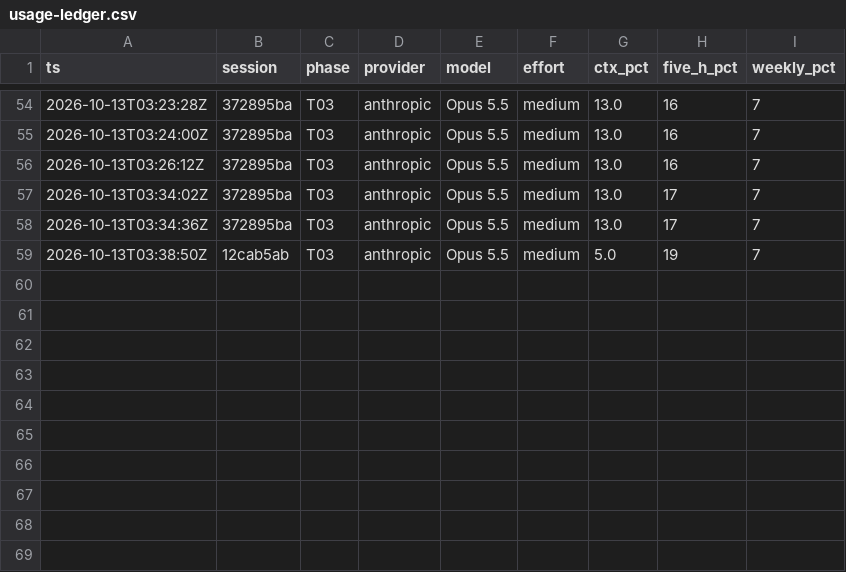
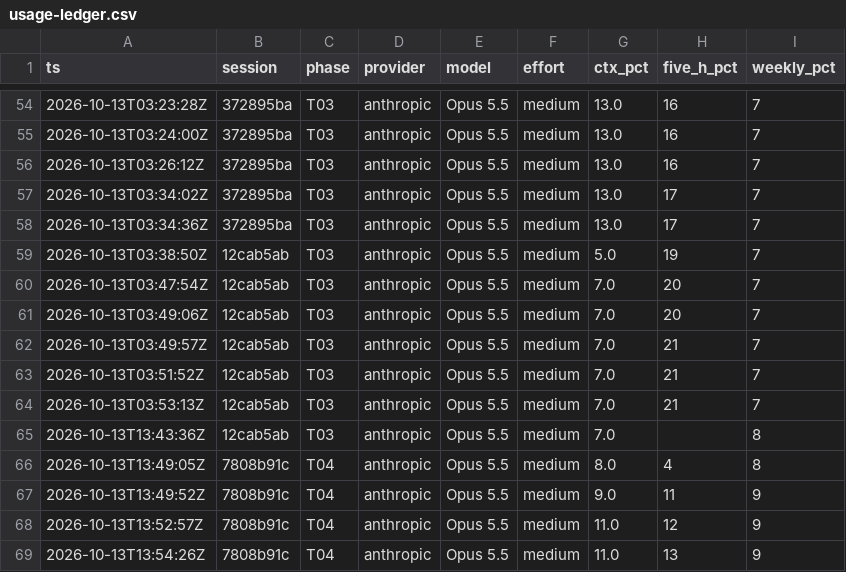
Before and after one commit to MaysG-creator/iphs400-mp2-cms, a CSV file: notes/usage-ledger.csv, drawn as a sheet; only a part is shown, gaps mark what is left out; the diff names each change by its address in the sheet, - before the commit and + after, or states it on an @@ line.

Commit message:
save usage ledger and transcripts

```diff
--- a/notes/usage-ledger.csv
+++ b/notes/usage-ledger.csv
+row 60: 2026-10-13T03:47:54Z | 12cab5ab | T03 | anthropic | Opus 5.5 | medium | 7.0 | 20 | 7
+row 61: 2026-10-13T03:49:06Z | 12cab5ab | T03 | anthropic | Opus 5.5 | medium | 7.0 | 20 | 7
+row 62: 2026-10-13T03:49:57Z | 12cab5ab | T03 | anthropic | Opus 5.5 | medium | 7.0 | 21 | 7
+row 63: 2026-10-13T03:51:52Z | 12cab5ab | T03 | anthropic | Opus 5.5 | medium | 7.0 | 21 | 7
+row 64: 2026-10-13T03:53:13Z | 12cab5ab | T03 | anthropic | Opus 5.5 | medium | 7.0 | 21 | 7
+row 65: 2026-10-13T13:43:36Z | 12cab5ab | T03 | anthropic | Opus 5.5 | medium | 7.0 |  | 8
+row 66: 2026-10-13T13:49:05Z | 7808b91c | T04 | anthropic | Opus 5.5 | medium | 8.0 | 4 | 8
+row 67: 2026-10-13T13:49:52Z | 7808b91c | T04 | anthropic | Opus 5.5 | medium | 9.0 | 11 | 9
+row 68: 2026-10-13T13:52:57Z | 7808b91c | T04 | anthropic | Opus 5.5 | medium | 11.0 | 12 | 9
+row 69: 2026-10-13T13:54:26Z | 7808b91c | T04 | anthropic | Opus 5.5 | medium | 11.0 | 13 | 9
```
Also changed, not shown: 1 other file.
